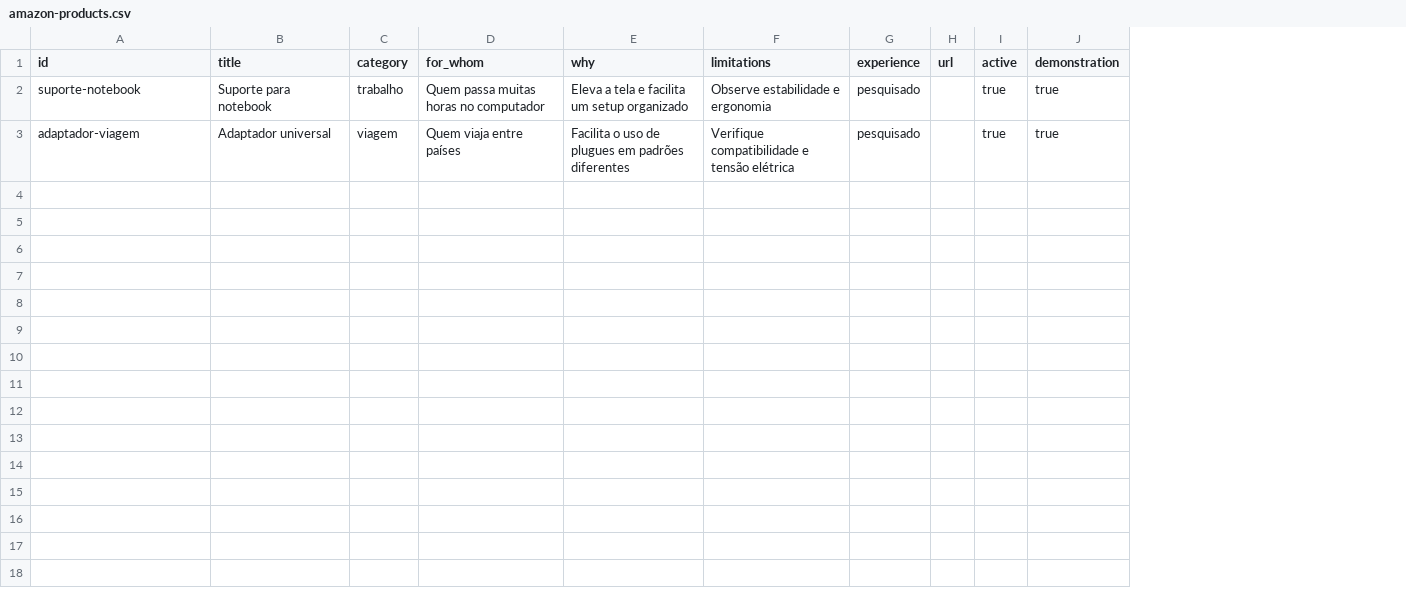
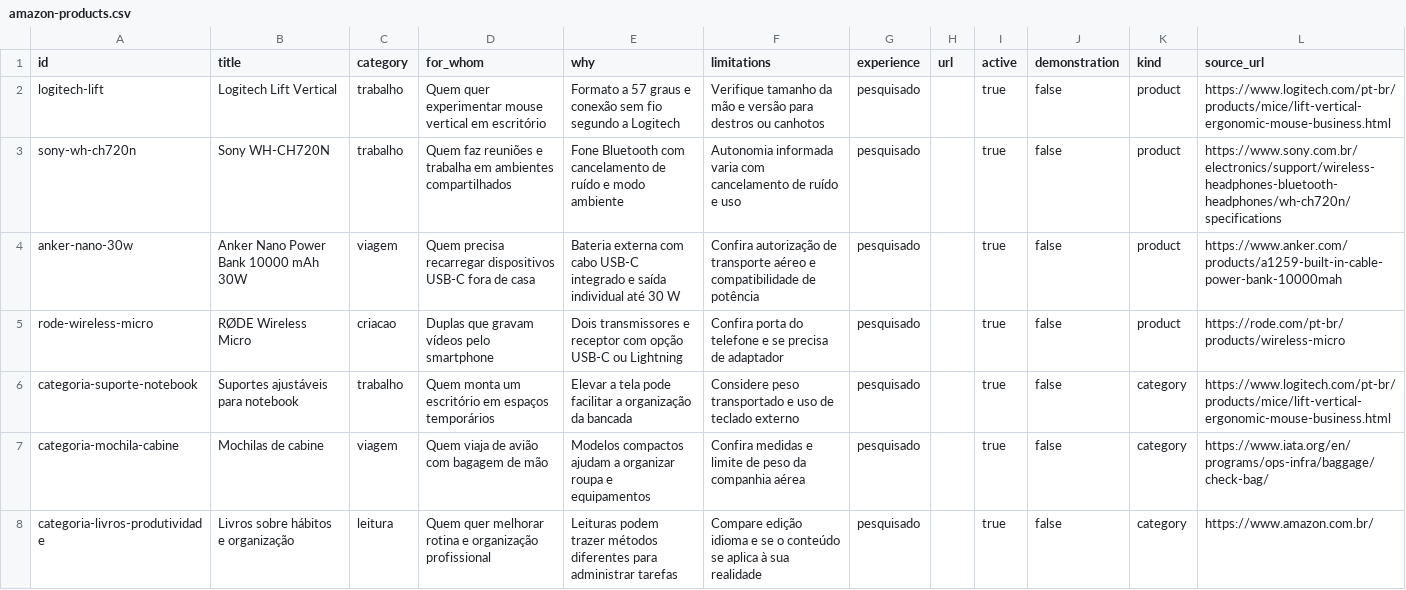
Before and after one commit to tiagomrodrigues0201-blip/talkglobal-site, a CSV file: data/amazon-products.csv, drawn as a sheet; removed rows and columns are numbered as before the commit, all else as after; the diff names each change by its address in the sheet, - before the commit and + after, or states it on an @@ line.

Commit message:
Prepare seven researched affiliate review candidates in batch

```diff
--- a/data/amazon-products.csv
+++ b/data/amazon-products.csv
+column K (kind), row 6: category
+column L (source_url), row 6: https://www.logitech.com/pt-br/products/mice/lift-vertical-ergonomic-mouse-business.html
+row 2: logitech-lift | Logitech Lift Vertical | trabalho | Quem quer experimentar mouse vertical em escritório | Formato a 57 graus e conexão sem fio segundo a Logitech | Verifique tamanho da mão e versão para destros ou canhotos | pesquisado |  | true | false | product | https://www.logitech.com/pt-br/products/mice/lift-vertical-ergonomic-mouse-business.html
+row 3: sony-wh-ch720n | Sony WH-CH720N | trabalho | Quem faz reuniões e trabalha em ambientes compartilhados | Fone Bluetooth com cancelamento de ruído e modo ambiente | Autonomia informada varia com cancelamento de ruído e uso | pesquisado |  | true | false | product | https://www.sony.com.br/electronics/support/wireless-headphones-bluetooth-headphones/wh-ch720n/specifications
+row 4: anker-nano-30w | Anker Nano Power Bank 10000 mAh 30W | viagem | Quem precisa recarregar dispositivos USB-C fora de casa | Bateria externa com cabo USB-C integrado e saída individual até 30 W | Confira autorização de transporte aéreo e compatibilidade de potência | pesquisado |  | true | false | product | https://www.anker.com/products/a1259-built-in-cable-power-bank-10000mah
+row 5: rode-wireless-micro | RØDE Wireless Micro | criacao | Duplas que gravam vídeos pelo smartphone | Dois transmissores e receptor com opção USB-C ou Lightning | Confira porta do telefone e se precisa de adaptador | pesquisado |  | true | false | product | https://rode.com/pt-br/products/wireless-micro
-A6 (id): suporte-notebook
+A6 (id): categoria-suporte-notebook
-B6 (title): Suporte para notebook
+B6 (title): Suportes ajustáveis para notebook
-D6 (for_whom): Quem passa muitas horas no computador
+D6 (for_whom): Quem monta um escritório em espaços temporários
-E6 (why): Eleva a tela e facilita um setup organizado
+E6 (why): Elevar a tela pode facilitar a organização da bancada
-F6 (limitations): Observe estabilidade e ergonomia
+F6 (limitations): Considere peso transportado e uso de teclado externo
-J6 (demonstration): true
+J6 (demonstration): false
-row 3: adaptador-viagem | Adaptador universal | viagem | Quem viaja entre países | Facilita o uso de plugues em padrões diferentes | Verifique compatibilidade e tensão elétrica | pesquisado |  | true | true
+row 7: categoria-mochila-cabine | Mochilas de cabine | viagem | Quem viaja de avião com bagagem de mão | Modelos compactos ajudam a organizar roupa e equipamentos | Confira medidas e limite de peso da companhia aérea | pesquisado |  | true | false | category | https://www.iata.org/en/programs/ops-infra/baggage/check-bag/
+row 8: categoria-livros-produtividade | Livros sobre hábitos e organização | leitura | Quem quer melhorar rotina e organização profissional | Leituras podem trazer métodos diferentes para administrar tarefas | Compare edição idioma e se o conteúdo se aplica à sua realidade | pesquisado |  | true | false | category | https://www.amazon.com.br/
```
